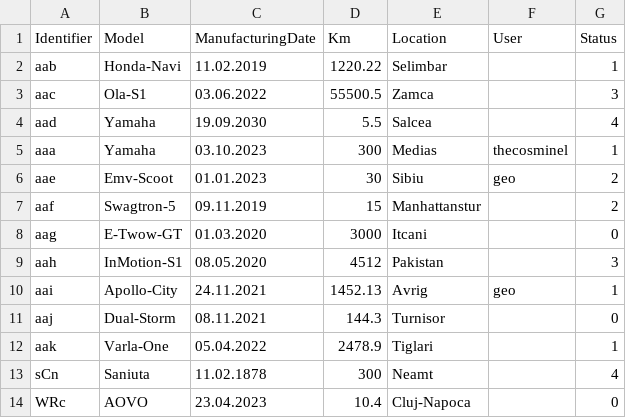
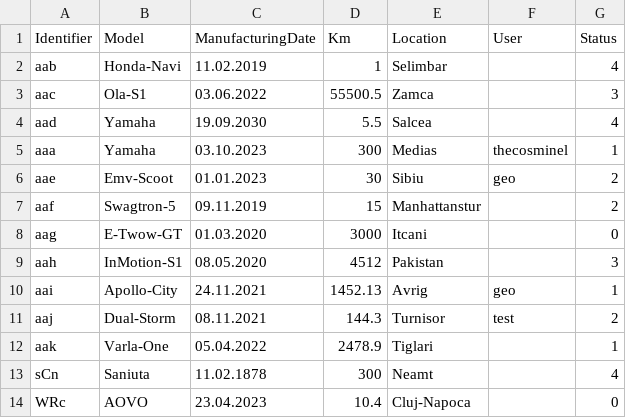
Before and after one commit to thecosminel/Scooter_Rental-GUI, a CSV file: Database/data.csv, drawn as a sheet.

Commit message:
Data

```diff
--- a/Database/data.csv
+++ b/Database/data.csv
@@ -1,3 +1,3 @@
 Identifier,Model,ManufacturingDate,Km,Location,User,Status
-aab,Honda-Navi,11.02.2019,1220.22,Selimbar,,1
+aab,Honda-Navi,11.02.2019,1,Selimbar,,4
 aac,Ola-S1,03.06.2022,55500.5,Zamca,,3
@@ -10,3 +10,3 @@ aah,InMotion-S1,08.05.2020,4512,Pakistan,,3
 aai,Apollo-City,24.11.2021,1452.13,Avrig,geo,1
-aaj,Dual-Storm,08.11.2021,144.3,Turnisor,,0
+aaj,Dual-Storm,08.11.2021,144.3,Turnisor,test,2
 aak,Varla-One,05.04.2022,2478.9,Tiglari,,1
```
Also changed, not shown: 2 other files.
